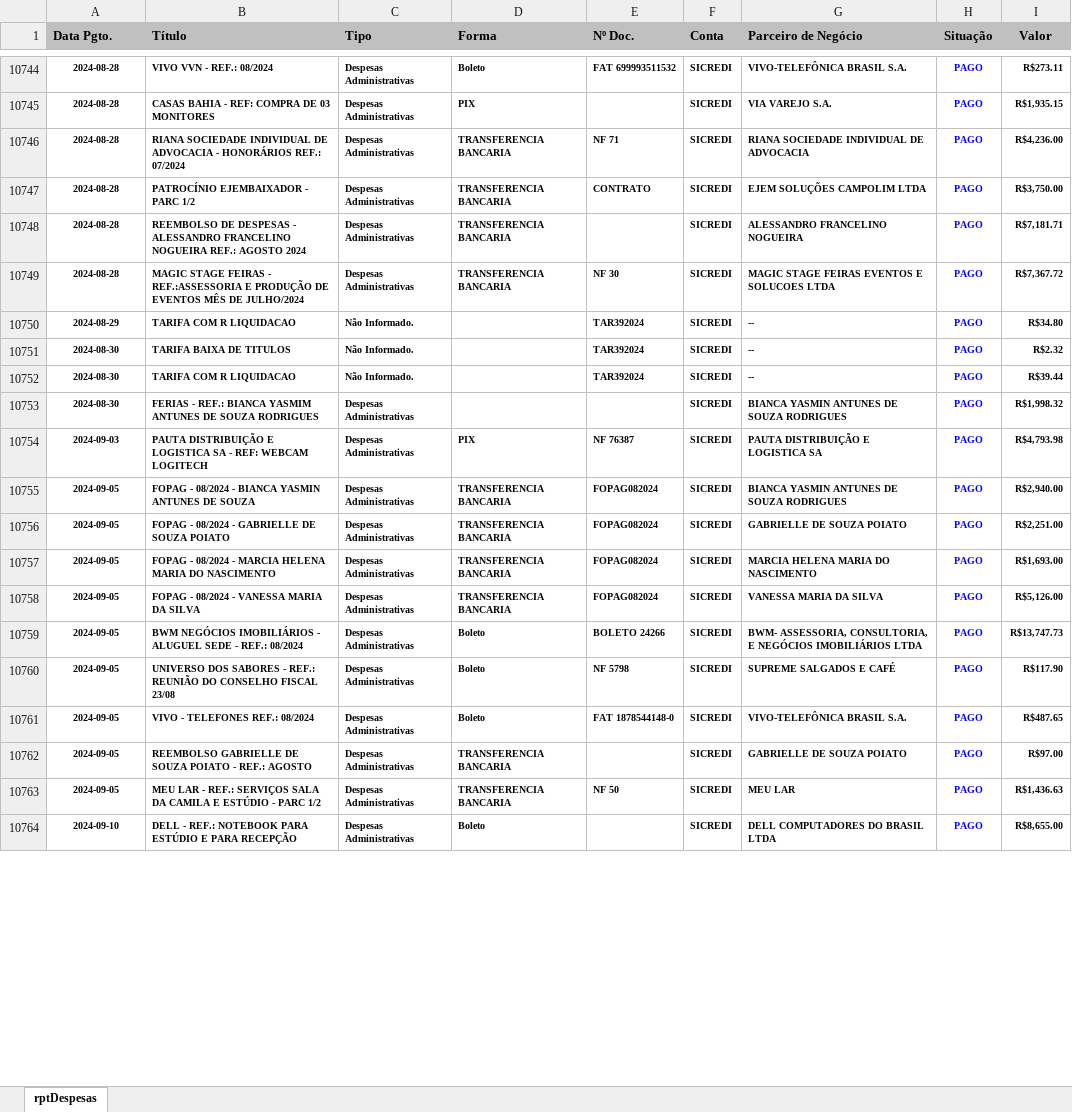
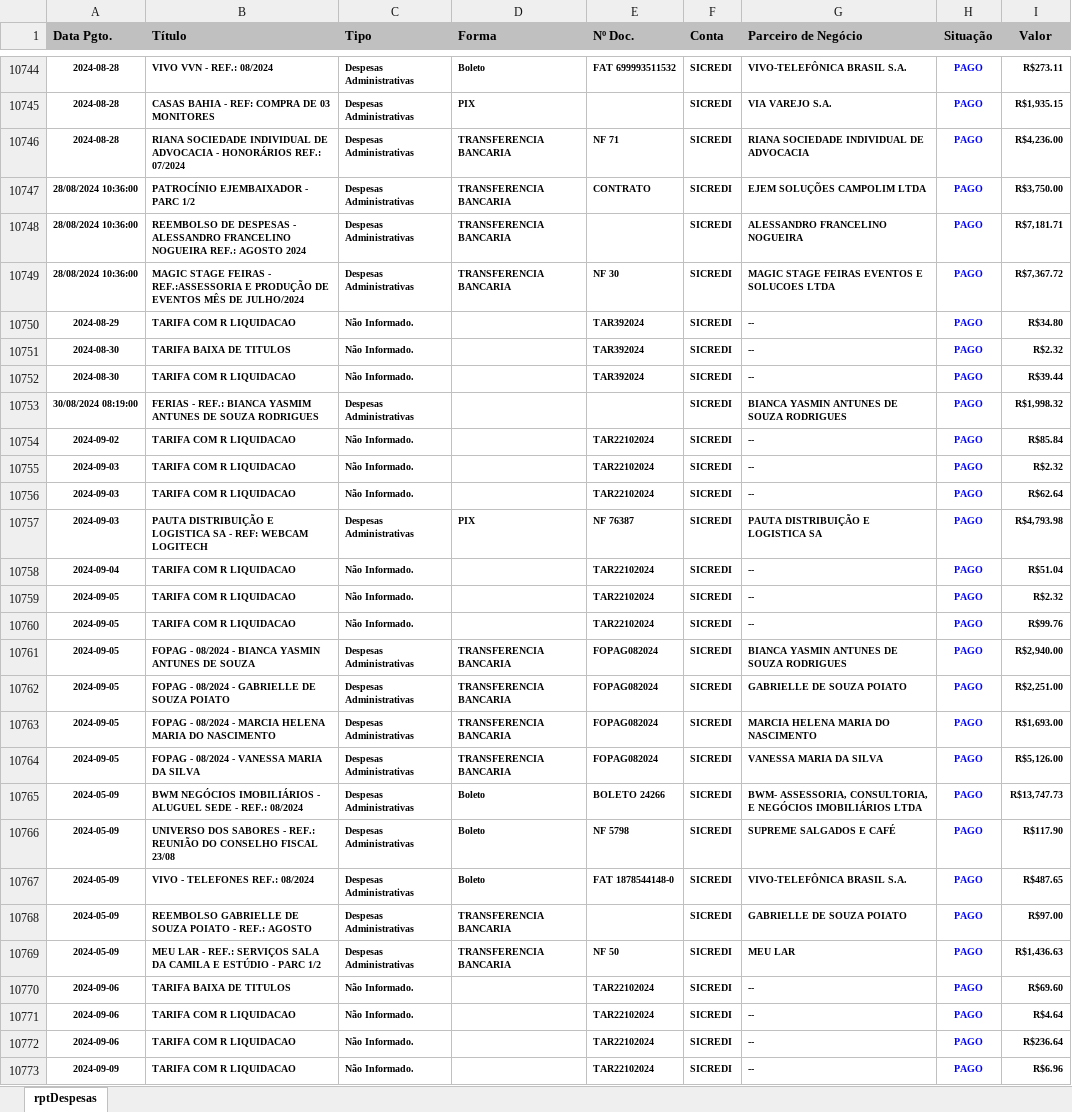
Before and after one commit to rcdourado/AEAS, an Excel workbook: rptDespesas.xlsx, sheet rptDespesas, drawn as a sheet; only a part is shown, gaps mark what is left out; the shorter side is filled out with more unchanged rows; values as stored, in another font and other column widths than the file's, no borders; addresses are those after the commit; the diff covers the shown part only; the diff names each change by its address in the sheet, - before the commit and + after, or states it on an @@ line.

```diff
--- a/rptDespesas.xlsx (sheet rptDespesas)
+++ b/rptDespesas.xlsx (sheet rptDespesas)
-A10747:A10749 (Data Pgto.): 2024-08-28
+A10747:A10749 (Data Pgto.): 28/08/2024 10:36:00
-A10753 (Data Pgto.): 2024-08-30
+A10753 (Data Pgto.): 30/08/2024 08:19:00
+row 10754: 2024-09-02 | TARIFA COM R LIQUIDACAO | Não Informado. |  | TAR22102024 | SICREDI | -- | PAGO | R$85.84
+row 10755: 2024-09-03 | TARIFA COM R LIQUIDACAO | Não Informado. |  | TAR22102024 | SICREDI | -- | PAGO | R$2.32
+row 10756: 2024-09-03 | TARIFA COM R LIQUIDACAO | Não Informado. |  | TAR22102024 | SICREDI | -- | PAGO | R$62.64
+row 10758: 2024-09-04 | TARIFA COM R LIQUIDACAO | Não Informado. |  | TAR22102024 | SICREDI | -- | PAGO | R$51.04
+row 10759: 2024-09-05 | TARIFA COM R LIQUIDACAO | Não Informado. |  | TAR22102024 | SICREDI | -- | PAGO | R$2.32
+row 10760: 2024-09-05 | TARIFA COM R LIQUIDACAO | Não Informado. |  | TAR22102024 | SICREDI | -- | PAGO | R$99.76
-A10765:A10769 (Data Pgto.): 2024-09-05
+A10765:A10769 (Data Pgto.): 2024-05-09
+row 10770: 2024-09-06 | TARIFA BAIXA DE TITULOS | Não Informado. |  | TAR22102024 | SICREDI | -- | PAGO | R$69.60
+row 10771: 2024-09-06 | TARIFA COM R LIQUIDACAO | Não Informado. |  | TAR22102024 | SICREDI | -- | PAGO | R$4.64
+row 10772: 2024-09-06 | TARIFA COM R LIQUIDACAO | Não Informado. |  | TAR22102024 | SICREDI | -- | PAGO | R$236.64
+row 10773: 2024-09-09 | TARIFA COM R LIQUIDACAO | Não Informado. |  | TAR22102024 | SICREDI | -- | PAGO | R$6.96
```
Also changed, not shown: 63 added rows, 5 removed rows, 9 moved rows and 717 edited cells elsewhere in this sheet, saldoSicredi.xlsx, 1 other file.
